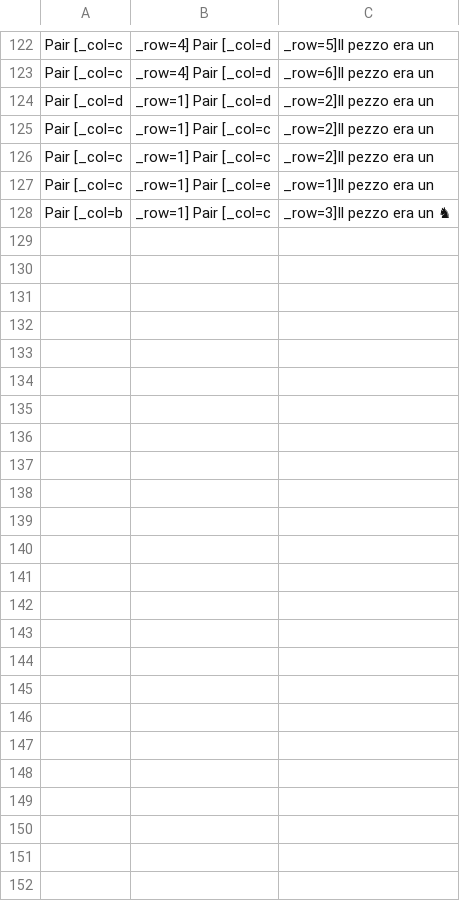
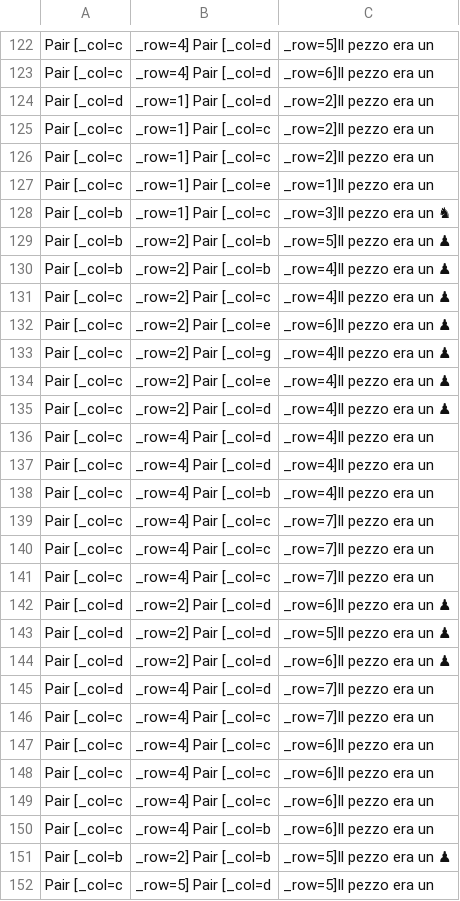
Before and after one commit to MarcoPiazzon/javachess, a CSV file: src/main/java/print/movefailed.csv, drawn as a sheet; only a part is shown, gaps mark what is left out.

```diff
--- a/src/main/java/print/movefailed.csv
+++ b/src/main/java/print/movefailed.csv
@@ -128 +128,25 @@ Pair [_col=c, _row=1] Pair [_col=e, _row=1]Il pezzo era un
 Pair [_col=b, _row=1] Pair [_col=c, _row=3]Il pezzo era un ♞
+Pair [_col=b, _row=2] Pair [_col=b, _row=5]Il pezzo era un ♟
+Pair [_col=b, _row=2] Pair [_col=b, _row=4]Il pezzo era un ♟
+Pair [_col=c, _row=2] Pair [_col=c, _row=4]Il pezzo era un ♟
+Pair [_col=c, _row=2] Pair [_col=e, _row=6]Il pezzo era un ♟
+Pair [_col=c, _row=2] Pair [_col=g, _row=4]Il pezzo era un ♟
+Pair [_col=c, _row=2] Pair [_col=e, _row=4]Il pezzo era un ♟
+Pair [_col=c, _row=2] Pair [_col=d, _row=4]Il pezzo era un ♟
+Pair [_col=c, _row=4] Pair [_col=d, _row=4]Il pezzo era un
+Pair [_col=c, _row=4] Pair [_col=d, _row=4]Il pezzo era un
+Pair [_col=c, _row=4] Pair [_col=b, _row=4]Il pezzo era un
+Pair [_col=c, _row=4] Pair [_col=c, _row=7]Il pezzo era un
+Pair [_col=c, _row=4] Pair [_col=c, _row=7]Il pezzo era un
+Pair [_col=c, _row=4] Pair [_col=c, _row=7]Il pezzo era un
+Pair [_col=d, _row=2] Pair [_col=d, _row=6]Il pezzo era un ♟
+Pair [_col=d, _row=2] Pair [_col=d, _row=5]Il pezzo era un ♟
+Pair [_col=d, _row=2] Pair [_col=d, _row=6]Il pezzo era un ♟
+Pair [_col=d, _row=4] Pair [_col=d, _row=7]Il pezzo era un
+Pair [_col=c, _row=4] Pair [_col=c, _row=7]Il pezzo era un
+Pair [_col=c, _row=4] Pair [_col=c, _row=6]Il pezzo era un
+Pair [_col=c, _row=4] Pair [_col=c, _row=6]Il pezzo era un
+Pair [_col=c, _row=4] Pair [_col=c, _row=6]Il pezzo era un
+Pair [_col=c, _row=4] Pair [_col=b, _row=6]Il pezzo era un
+Pair [_col=b, _row=2] Pair [_col=b, _row=5]Il pezzo era un ♟
+Pair [_col=c, _row=5] Pair [_col=d, _row=5]Il pezzo era un
```
Also changed, not shown: 21 other files.
